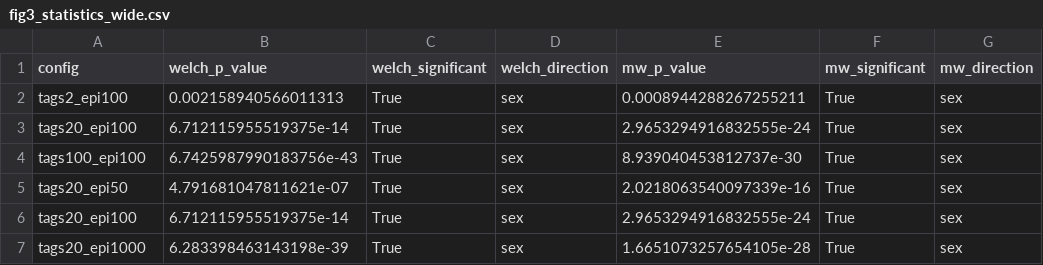
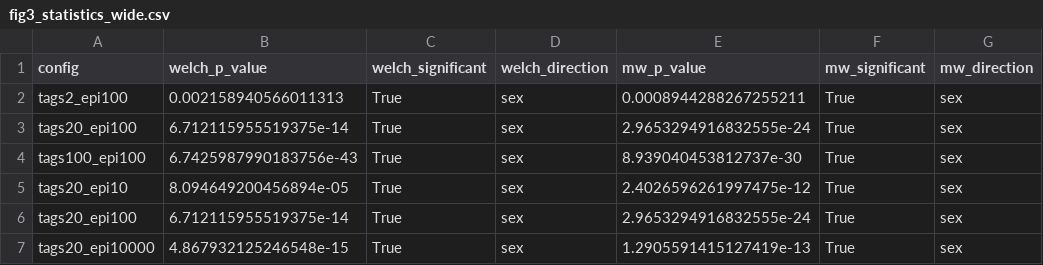
Before and after one commit to klabacka-lab/MitoNuc_Sim, a CSV file: Simulation_Preload/fig3_statistics_wide.csv, drawn as a sheet.

```diff
--- a/Simulation_Preload/fig3_statistics_wide.csv
+++ b/Simulation_Preload/fig3_statistics_wide.csv
@@ -4,4 +4,4 @@ tags20_epi100,6.712115955519375e-14,True,sex,2.9653294916832555e-24,True,sex
 tags100_epi100,6.7425987990183756e-43,True,sex,8.939040453812737e-30,True,sex
-tags20_epi50,4.791681047811621e-07,True,sex,2.0218063540097339e-16,True,sex
+tags20_epi10,8.094649200456894e-05,True,sex,2.4026596261997475e-12,True,sex
 tags20_epi100,6.712115955519375e-14,True,sex,2.9653294916832555e-24,True,sex
-tags20_epi1000,6.283398463143198e-39,True,sex,1.6651073257654105e-28,True,sex
+tags20_epi10000,4.867932125246548e-15,True,sex,1.2905591415127419e-13,True,sex
```
Also changed, not shown: Simulation_Preload/fig3_statistics.csv, 9 other files.
